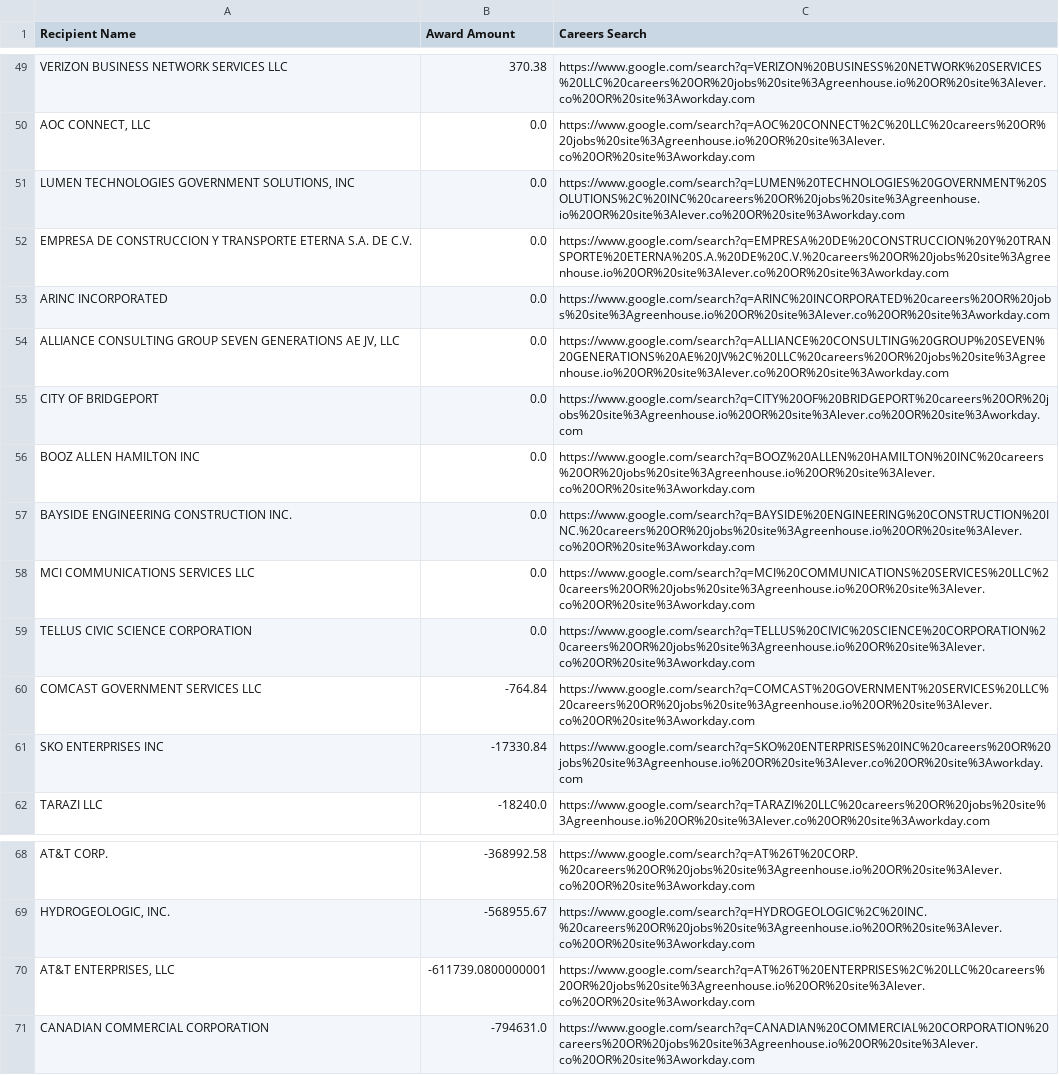
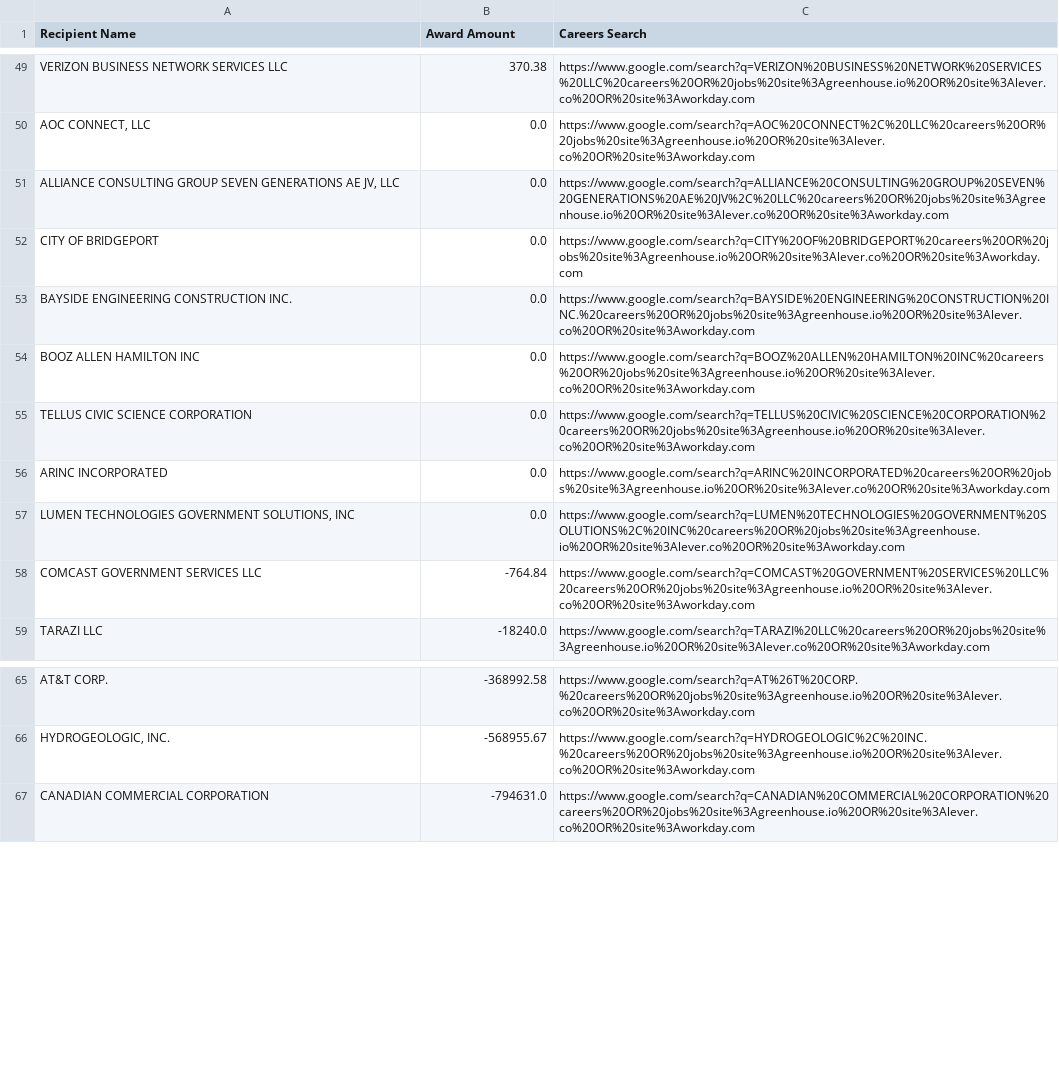
Before and after one commit to feldmangn/nih-awards-tracker, a CSV file: data/dod_top_recipients_last_90d_enriched.csv, drawn as a sheet; only a part is shown, gaps mark what is left out; the diff covers the shown part only.

```diff
--- a/data/dod_top_recipients_last_90d_enriched.csv
+++ b/data/dod_top_recipients_last_90d_enriched.csv
@@ -50,13 +50,10 @@ VERIZON BUSINESS NETWORK SERVICES LLC,370.38,https://www.google.com/search?q=VER
 "AOC CONNECT, LLC",0.0,https://www.google.com/search?q=AOC%20CONNECT%2C%20LLC%20careers%20OR%20jobs%20site%3Agreenhouse.io%20OR%20site%3Alever.co%20OR%20site%3Aworkday.com
-"LUMEN TECHNOLOGIES GOVERNMENT SOLUTIONS, INC",0.0,https://www.google.com/search?q=LUMEN%20TECHNOLOGIES%20GOVERNMENT%20SOLUTIONS%2C%20INC%20careers%20OR%20jobs%20site%3Agreenhouse.io%20OR%20site%3Alever.co%20OR%20site%3Aworkday.com
-EMPRESA DE CONSTRUCCION Y TRANSPORTE ETERNA S.A. DE C.V.,0.0,https://www.google.com/search?q=EMPRESA%20DE%20CONSTRUCCION%20Y%20TRANSPORTE%20ETERNA%20S.A.%20DE%20C.V.%20careers%20OR%20jobs%20site%3Agreenhouse.io%20OR%20site%3Alever.co%20OR%20site%3Aworkday.com
-ARINC INCORPORATED,0.0,https://www.google.com/search?q=ARINC%20INCORPORATED%20careers%20OR%20jobs%20site%3Agreenhouse.io%20OR%20site%3Alever.co%20OR%20site%3Aworkday.com
 "ALLIANCE CONSULTING GROUP SEVEN GENERATIONS AE JV, LLC",0.0,https://www.google.com/search?q=ALLIANCE%20CONSULTING%20GROUP%20SEVEN%20GENERATIONS%20AE%20JV%2C%20LLC%20careers%20OR%20jobs%20site%3Agreenhouse.io%20OR%20site%3Alever.co%20OR%20site%3Aworkday.com
 CITY OF BRIDGEPORT,0.0,https://www.google.com/search?q=CITY%20OF%20BRIDGEPORT%20careers%20OR%20jobs%20site%3Agreenhouse.io%20OR%20site%3Alever.co%20OR%20site%3Aworkday.com
+BAYSIDE ENGINEERING CONSTRUCTION INC.,0.0,https://www.google.com/search?q=BAYSIDE%20ENGINEERING%20CONSTRUCTION%20INC.%20careers%20OR%20jobs%20site%3Agreenhouse.io%20OR%20site%3Alever.co%20OR%20site%3Aworkday.com
 BOOZ ALLEN HAMILTON INC,0.0,https://www.google.com/search?q=BOOZ%20ALLEN%20HAMILTON%20INC%20careers%20OR%20jobs%20site%3Agreenhouse.io%20OR%20site%3Alever.co%20OR%20site%3Aworkday.com
-BAYSIDE ENGINEERING CONSTRUCTION INC.,0.0,https://www.google.com/search?q=BAYSIDE%20ENGINEERING%20CONSTRUCTION%20INC.%20careers%20OR%20jobs%20site%3Agreenhouse.io%20OR%20site%3Alever.co%20OR%20site%3Aworkday.com
-MCI COMMUNICATIONS SERVICES LLC,0.0,https://www.google.com/search?q=MCI%20COMMUNICATIONS%20SERVICES%20LLC%20careers%20OR%20jobs%20site%3Agreenhouse.io%20OR%20site%3Alever.co%20OR%20site%3Aworkday.com
 TELLUS CIVIC SCIENCE CORPORATION,0.0,https://www.google.com/search?q=TELLUS%20CIVIC%20SCIENCE%20CORPORATION%20careers%20OR%20jobs%20site%3Agreenhouse.io%20OR%20site%3Alever.co%20OR%20site%3Aworkday.com
+ARINC INCORPORATED,0.0,https://www.google.com/search?q=ARINC%20INCORPORATED%20careers%20OR%20jobs%20site%3Agreenhouse.io%20OR%20site%3Alever.co%20OR%20site%3Aworkday.com
+"LUMEN TECHNOLOGIES GOVERNMENT SOLUTIONS, INC",0.0,https://www.google.com/search?q=LUMEN%20TECHNOLOGIES%20GOVERNMENT%20SOLUTIONS%2C%20INC%20careers%20OR%20jobs%20site%3Agreenhouse.io%20OR%20site%3Alever.co%20OR%20site%3Aworkday.com
 COMCAST GOVERNMENT SERVICES LLC,-764.84,https://www.google.com/search?q=COMCAST%20GOVERNMENT%20SERVICES%20LLC%20careers%20OR%20jobs%20site%3Agreenhouse.io%20OR%20site%3Alever.co%20OR%20site%3Aworkday.com
-SKO ENTERPRISES INC,-17330.84,https://www.google.com/search?q=SKO%20ENTERPRISES%20INC%20careers%20OR%20jobs%20site%3Agreenhouse.io%20OR%20site%3Alever.co%20OR%20site%3Aworkday.com
 TARAZI LLC,-18240.0,https://www.google.com/search?q=TARAZI%20LLC%20careers%20OR%20jobs%20site%3Agreenhouse.io%20OR%20site%3Alever.co%20OR%20site%3Aworkday.com
@@ -69,3 +66,2 @@ AT&T CORP.,-368992.58,https://www.google.com/search?q=AT%26T%20CORP.%20careers%2
 "HYDROGEOLOGIC, INC.",-568955.67,https://www.google.com/search?q=HYDROGEOLOGIC%2C%20INC.%20careers%20OR%20jobs%20site%3Agreenhouse.io%20OR%20site%3Alever.co%20OR%20site%3Aworkday.com
-"AT&T ENTERPRISES, LLC",-611739.0800000001,https://www.google.com/search?q=AT%26T%20ENTERPRISES%2C%20LLC%20careers%20OR%20jobs%20site%3Agreenhouse.io%20OR%20site%3Alever.co%20OR%20site%3Aworkday.com
 CANADIAN COMMERCIAL CORPORATION,-794631.0,https://www.google.com/search?q=CANADIAN%20COMMERCIAL%20CORPORATION%20careers%20OR%20jobs%20site%3Agreenhouse.io%20OR%20site%3Alever.co%20OR%20site%3Aworkday.com
```
Also changed, not shown: 1 added row, 1 removed row and 2 edited cells elsewhere in this file, data/cms_awards_last_90d.csv, data/dod_awards_last_90d.csv, 22 other files.
